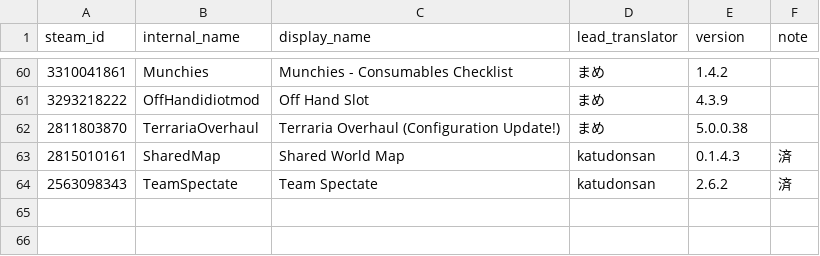
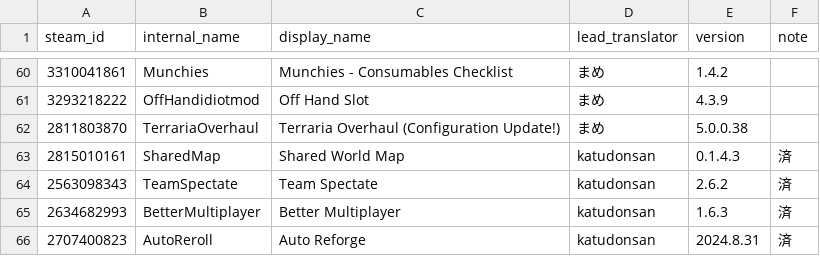
Before and after one commit to Katudonsan/TMLHonyaku, a CSV file: TranslatedMods.csv, drawn as a sheet; only a part is shown, gaps mark what is left out; the diff names each change by its address in the sheet, - before the commit and + after, or states it on an @@ line.

Commit message:
翻訳リストを追記

```diff
--- a/TranslatedMods.csv
+++ b/TranslatedMods.csv
+row 65: 2634682993 | BetterMultiplayer | Better Multiplayer | katudonsan | 1.6.3 | 済
+row 66: 2707400823 | AutoReroll | Auto Reforge | katudonsan | 2024.8.31 | 済
```
